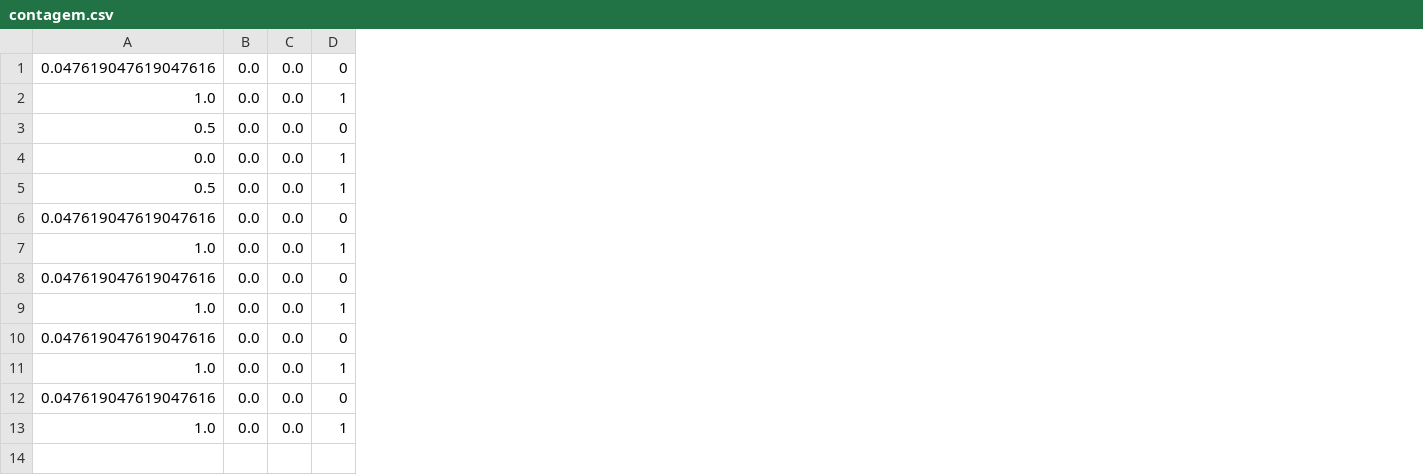
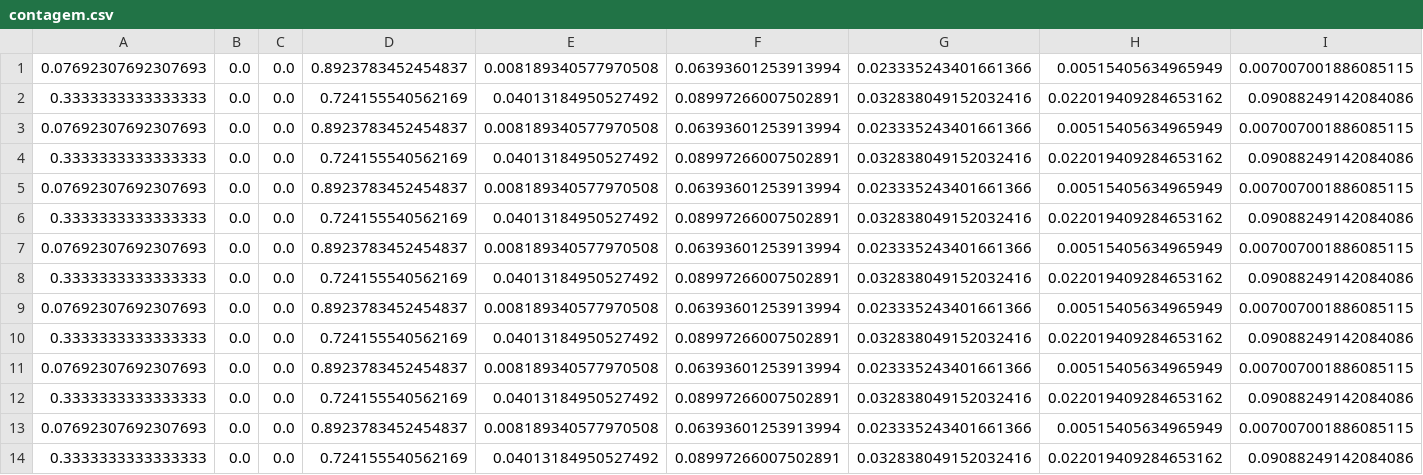
Before and after one commit to FeTPiva/TCC, a CSV file: csv/contagem.csv, drawn as a sheet; removed rows and columns are numbered as before the commit, all else as after; the diff names each change by its address in the sheet, - before the commit and + after, or states it on an @@ line.

```diff
--- a/csv/contagem.csv
+++ b/csv/contagem.csv
-column A, rows 1-13: 0.047619047619047616 | 1.0 | 0.5 | 0.0 | 0.5 | 0.047619047619047616 | 1.0 | 0.047619047619047616 | 1.0 | 0.047619047619047616 | 1.0 | 0.047619047619047616 | 1.0
+column A, rows 1-13: 0.07692307692307693 | 0.3333333333333333 | 0.07692307692307693 | 0.3333333333333333 | 0.07692307692307693 | 0.3333333333333333 | 0.07692307692307693 | 0.3333333333333333 | 0.07692307692307693 | 0.3333333333333333 | 0.07692307692307693 | 0.3333333333333333 | 0.07692307692307693
-column D, rows 1-13: 0 | 1 | 0 | 1 | 1 | 0 | 1 | 0 | 1 | 0 | 1 | 0 | 1
+column D, rows 1-13: 0.8923783452454837 | 0.724155540562169 | 0.8923783452454837 | 0.724155540562169 | 0.8923783452454837 | 0.724155540562169 | 0.8923783452454837 | 0.724155540562169 | 0.8923783452454837 | 0.724155540562169 | 0.8923783452454837 | 0.724155540562169 | 0.8923783452454837
+column E, rows 1-13: 0.008189340577970508 | 0.04013184950527492 | 0.008189340577970508 | 0.04013184950527492 | 0.008189340577970508 | 0.04013184950527492 | 0.008189340577970508 | 0.04013184950527492 | 0.008189340577970508 | 0.04013184950527492 | 0.008189340577970508 | 0.04013184950527492 | 0.008189340577970508
+column F, rows 1-13: 0.06393601253913994 | 0.08997266007502891 | 0.06393601253913994 | 0.08997266007502891 | 0.06393601253913994 | 0.08997266007502891 | 0.06393601253913994 | 0.08997266007502891 | 0.06393601253913994 | 0.08997266007502891 | 0.06393601253913994 | 0.08997266007502891 | 0.06393601253913994
+column G, rows 1-13: 0.023335243401661366 | 0.032838049152032416 | 0.023335243401661366 | 0.032838049152032416 | 0.023335243401661366 | 0.032838049152032416 | 0.023335243401661366 | 0.032838049152032416 | 0.023335243401661366 | 0.032838049152032416 | 0.023335243401661366 | 0.032838049152032416 | 0.023335243401661366
+column H, rows 1-13: 0.00515405634965949 | 0.022019409284653162 | 0.00515405634965949 | 0.022019409284653162 | 0.00515405634965949 | 0.022019409284653162 | 0.00515405634965949 | 0.022019409284653162 | 0.00515405634965949 | 0.022019409284653162 | 0.00515405634965949 | 0.022019409284653162 | 0.00515405634965949
+column I, rows 1-13: 0.007007001886085115 | 0.09088249142084086 | 0.007007001886085115 | 0.09088249142084086 | 0.007007001886085115 | 0.09088249142084086 | 0.007007001886085115 | 0.09088249142084086 | 0.007007001886085115 | 0.09088249142084086 | 0.007007001886085115 | 0.09088249142084086 | 0.007007001886085115
+row 14: 0.3333333333333333 | 0.0 | 0.0 | 0.724155540562169 | 0.04013184950527492 | 0.08997266007502891 | 0.032838049152032416 | 0.022019409284653162 | 0.09088249142084086
```
Also changed, not shown: 8 other files.
